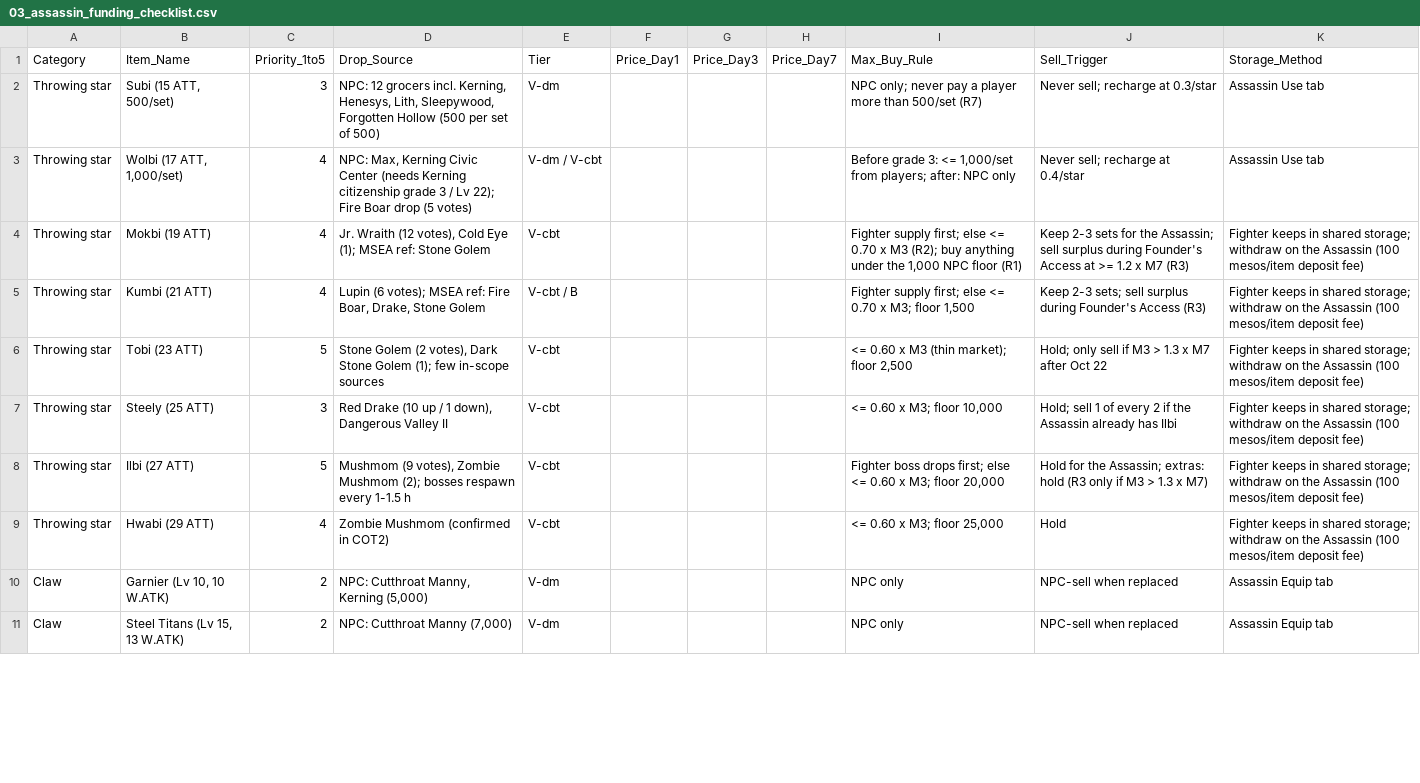
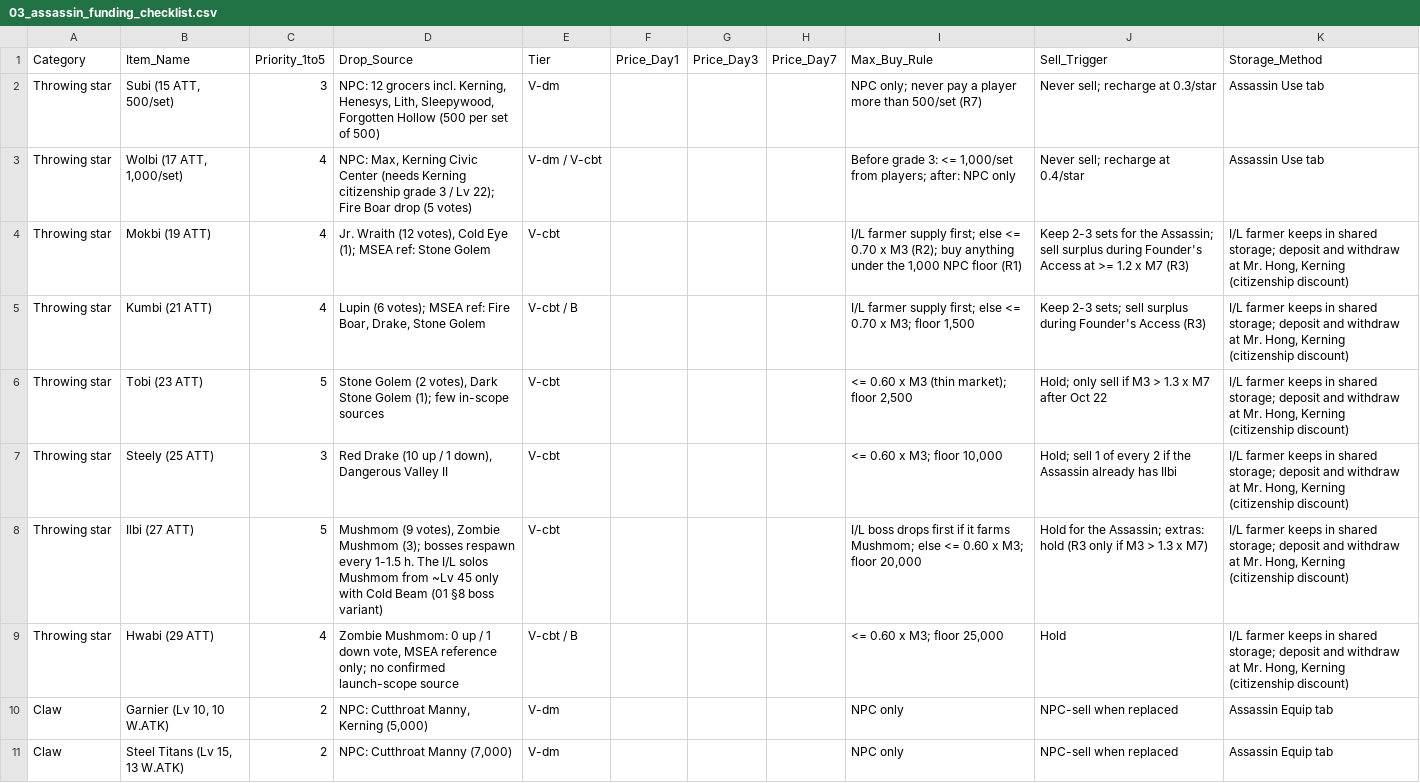
Before and after one commit to tphanx211/maplestory-planner, a CSV file: 03_assassin_funding_checklist.csv, drawn as a sheet; only a part is shown; the diff covers the shown part only.

```diff
--- a/03_assassin_funding_checklist.csv
+++ b/03_assassin_funding_checklist.csv
@@ -3,8 +3,8 @@ Throwing star,"Subi (15 ATT, 500/set)",3,"NPC: 12 grocers incl. Kerning, Henesys
 Throwing star,"Wolbi (17 ATT, 1,000/set)",4,"NPC: Max, Kerning Civic Center (needs Kerning citizenship grade 3 / Lv 22); Fire Boar drop (5 votes)",V-dm / V-cbt,,,,"Before grade 3: <= 1,000/set from players; after: NPC only",Never sell; recharge at 0.4/star,Assassin Use tab
-Throwing star,Mokbi (19 ATT),4,"Jr. Wraith (12 votes), Cold Eye (1); MSEA ref: Stone Golem",V-cbt,,,,"Fighter supply first; else <= 0.70 x M3 (R2); buy anything under the 1,000 NPC floor (R1)",Keep 2-3 sets for the Assassin; sell surplus during Founder's Access at >= 1.2 x M7 (R3),Fighter keeps in shared storage; withdraw on the Assassin (100 mesos/item deposit fee)
-Throwing star,Kumbi (21 ATT),4,"Lupin (6 votes); MSEA ref: Fire Boar, Drake, Stone Golem",V-cbt / B,,,,"Fighter supply first; else <= 0.70 x M3; floor 1,500",Keep 2-3 sets; sell surplus during Founder's Access (R3),Fighter keeps in shared storage; withdraw on the Assassin (100 mesos/item deposit fee)
-Throwing star,Tobi (23 ATT),5,"Stone Golem (2 votes), Dark Stone Golem (1); few in-scope sources",V-cbt,,,,"<= 0.60 x M3 (thin market); floor 2,500",Hold; only sell if M3 > 1.3 x M7 after Oct 22,Fighter keeps in shared storage; withdraw on the Assassin (100 mesos/item deposit fee)
-Throwing star,Steely (25 ATT),3,"Red Drake (10 up / 1 down), Dangerous Valley II",V-cbt,,,,"<= 0.60 x M3; floor 10,000",Hold; sell 1 of every 2 if the Assassin already has Ilbi,Fighter keeps in shared storage; withdraw on the Assassin (100 mesos/item deposit fee)
-Throwing star,Ilbi (27 ATT),5,"Mushmom (9 votes), Zombie Mushmom (2); bosses respawn every 1-1.5 h",V-cbt,,,,"Fighter boss drops first; else <= 0.60 x M3; floor 20,000",Hold for the Assassin; extras: hold (R3 only if M3 > 1.3 x M7),Fighter keeps in shared storage; withdraw on the Assassin (100 mesos/item deposit fee)
-Throwing star,Hwabi (29 ATT),4,Zombie Mushmom (confirmed in COT2),V-cbt,,,,"<= 0.60 x M3; floor 25,000",Hold,Fighter keeps in shared storage; withdraw on the Assassin (100 mesos/item deposit fee)
+Throwing star,Mokbi (19 ATT),4,"Jr. Wraith (12 votes), Cold Eye (1); MSEA ref: Stone Golem",V-cbt,,,,"I/L farmer supply first; else <= 0.70 x M3 (R2); buy anything under the 1,000 NPC floor (R1)",Keep 2-3 sets for the Assassin; sell surplus during Founder's Access at >= 1.2 x M7 (R3),"I/L farmer keeps in shared storage; deposit and withdraw at Mr. Hong, Kerning (citizenship discount)"
+Throwing star,Kumbi (21 ATT),4,"Lupin (6 votes); MSEA ref: Fire Boar, Drake, Stone Golem",V-cbt / B,,,,"I/L farmer supply first; else <= 0.70 x M3; floor 1,500",Keep 2-3 sets; sell surplus during Founder's Access (R3),"I/L farmer keeps in shared storage; deposit and withdraw at Mr. Hong, Kerning (citizenship discount)"
+Throwing star,Tobi (23 ATT),5,"Stone Golem (2 votes), Dark Stone Golem (1); few in-scope sources",V-cbt,,,,"<= 0.60 x M3 (thin market); floor 2,500",Hold; only sell if M3 > 1.3 x M7 after Oct 22,"I/L farmer keeps in shared storage; deposit and withdraw at Mr. Hong, Kerning (citizenship discount)"
+Throwing star,Steely (25 ATT),3,"Red Drake (10 up / 1 down), Dangerous Valley II",V-cbt,,,,"<= 0.60 x M3; floor 10,000",Hold; sell 1 of every 2 if the Assassin already has Ilbi,"I/L farmer keeps in shared storage; deposit and withdraw at Mr. Hong, Kerning (citizenship discount)"
+Throwing star,Ilbi (27 ATT),5,"Mushmom (9 votes), Zombie Mushmom (3); bosses respawn every 1-1.5 h. The I/L solos Mushmom from ~Lv 45 only with Cold Beam (01 §8 boss variant)",V-cbt,,,,"I/L boss drops first if it farms Mushmom; else <= 0.60 x M3; floor 20,000",Hold for the Assassin; extras: hold (R3 only if M3 > 1.3 x M7),"I/L farmer keeps in shared storage; deposit and withdraw at Mr. Hong, Kerning (citizenship discount)"
+Throwing star,Hwabi (29 ATT),4,"Zombie Mushmom: 0 up / 1 down vote, MSEA reference only; no confirmed launch-scope source",V-cbt / B,,,,"<= 0.60 x M3; floor 25,000",Hold,"I/L farmer keeps in shared storage; deposit and withdraw at Mr. Hong, Kerning (citizenship discount)"
 Claw,"Garnier (Lv 10, 10 W.ATK)",2,"NPC: Cutthroat Manny, Kerning (5,000)",V-dm,,,,NPC only,NPC-sell when replaced,Assassin Equip tab
```
Also changed, not shown: 26 edited cells elsewhere in this file, 9 other files.
